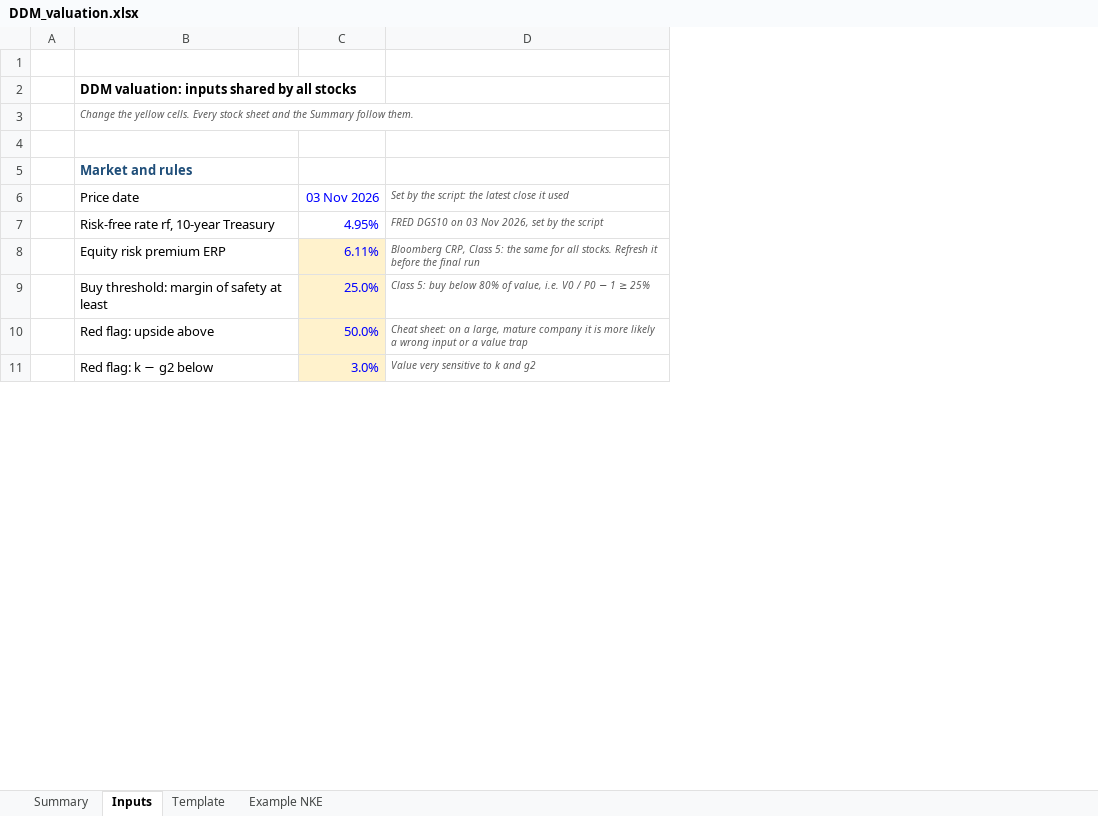
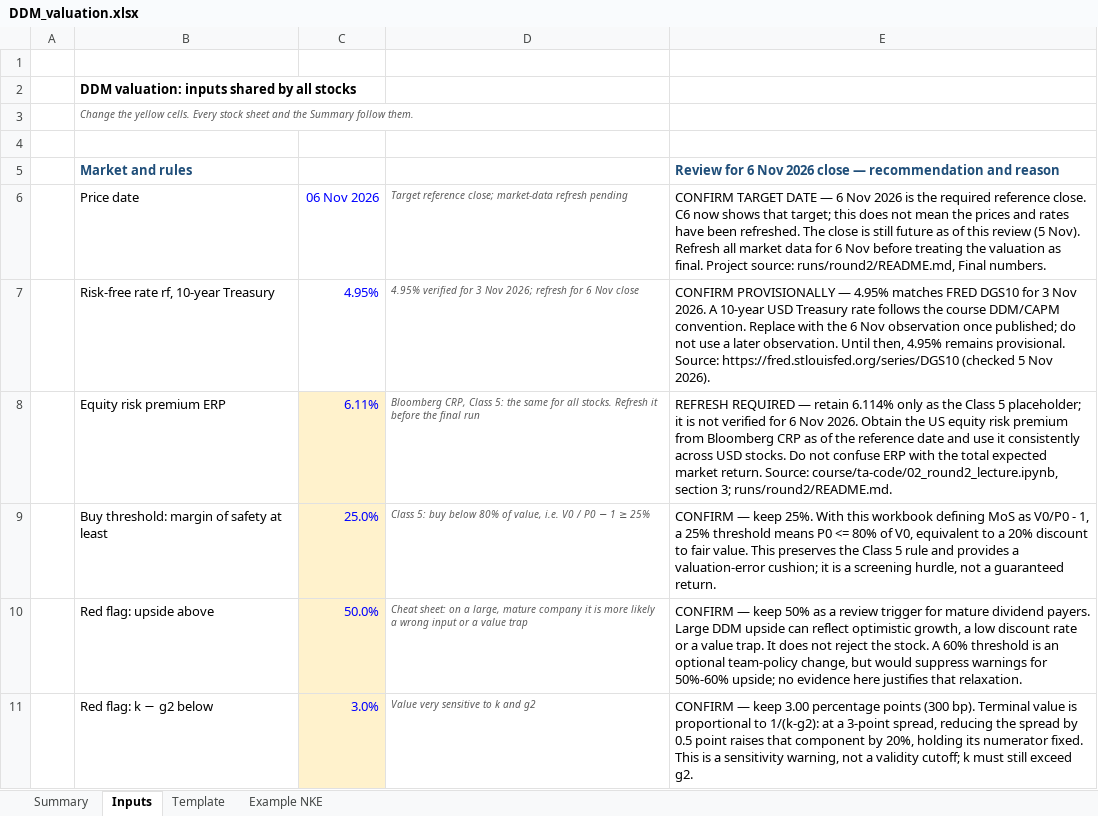
Before and after one commit to Baumender2026/Matterhorn-Capital-Management, an Excel workbook: runs/round2/inputs/DDM_valuation.xlsx, sheet Inputs, drawn as a sheet; only a part is shown; values as stored, in another font and other column widths than the file's, no borders; the diff names each change by its address in the sheet, - before the commit and + after, or states it on an @@ line.

Commit message:
Updated_DDM_Valuation
excel to compute valuation once we have tickers

```diff
--- a/runs/round2/inputs/DDM_valuation.xlsx (sheet Inputs)
+++ b/runs/round2/inputs/DDM_valuation.xlsx (sheet Inputs)
+column E, rows 5-11: Review for 6 Nov 2026 close — recommendation and reason | CONFIRM TARGET DATE — 6 Nov 2026 is the required reference close. C6 now shows that target; this does not mean the prices and rates have been refreshed. The close is still future as of this review (5 Nov). Refresh all market data for 6 Nov before treating the valuation as final. Project source: runs/round2/README.md, Final numbers. | CONFIRM PROVISIONALLY — 4.95% matches FRED DGS10 for 3 Nov 2026. A 10-year USD Treasury rate follows the course DDM/CAPM convention. Replace with the 6 Nov observation once published; do not use a later observation. Until then, 4.95% remains provisional. Source: https://fred.stlouisfed.org/series/DGS10 (checked 5 Nov 2026). | REFRESH REQUIRED — retain 6.114% only as the Class 5 placeholder; it is not verified for 6 Nov 2026. Obtain the US equity risk premium from Bloomberg CRP as of the reference date and use it consistently across USD stocks. Do not confuse ERP with the total expected market return. Source: course/ta-code/02_round2_lecture.ipynb, section 3; runs/round2/README.md. | CONFIRM — keep 25%. With this workbook defining MoS as V0/P0 - 1, a 25% threshold means P0 <= 80% of V0, equivalent to a 20% discount to fair value. This preserves the Class 5 rule and provides a valuation-error cushion; it is a screening hurdle, not a guaranteed return. | CONFIRM — keep 50% as a review trigger for mature dividend payers. Large DDM upside can reflect optimistic growth, a low discount rate or a value trap. It does not reject the stock. A 60% threshold is an optional team-policy change, but would suppress warnings for 50%-60% upside; no evidence here justifies that relaxation. | CONFIRM — keep 3.00 percentage points (300 bp). Terminal value is proportional to 1/(k-g2): at a 3-point spread, reducing the spread by 0.5 point raises that component by 20%, holding its numerator fixed. This is a sensitivity warning, not a validity cutoff; k must still exceed g2.
-C6: 03 Nov 2026
+C6: 06 Nov 2026
-D6: Set by the script: the latest close it used
+D6: Target reference close; market-data refresh pending
-D7: FRED DGS10 on 03 Nov 2026, set by the script
+D7: 4.95% verified for 3 Nov 2026; refresh for 6 Nov close
```
Also changed, not shown: sheet Example NKE, sheet Template, sheet Summary, 2 other files.
